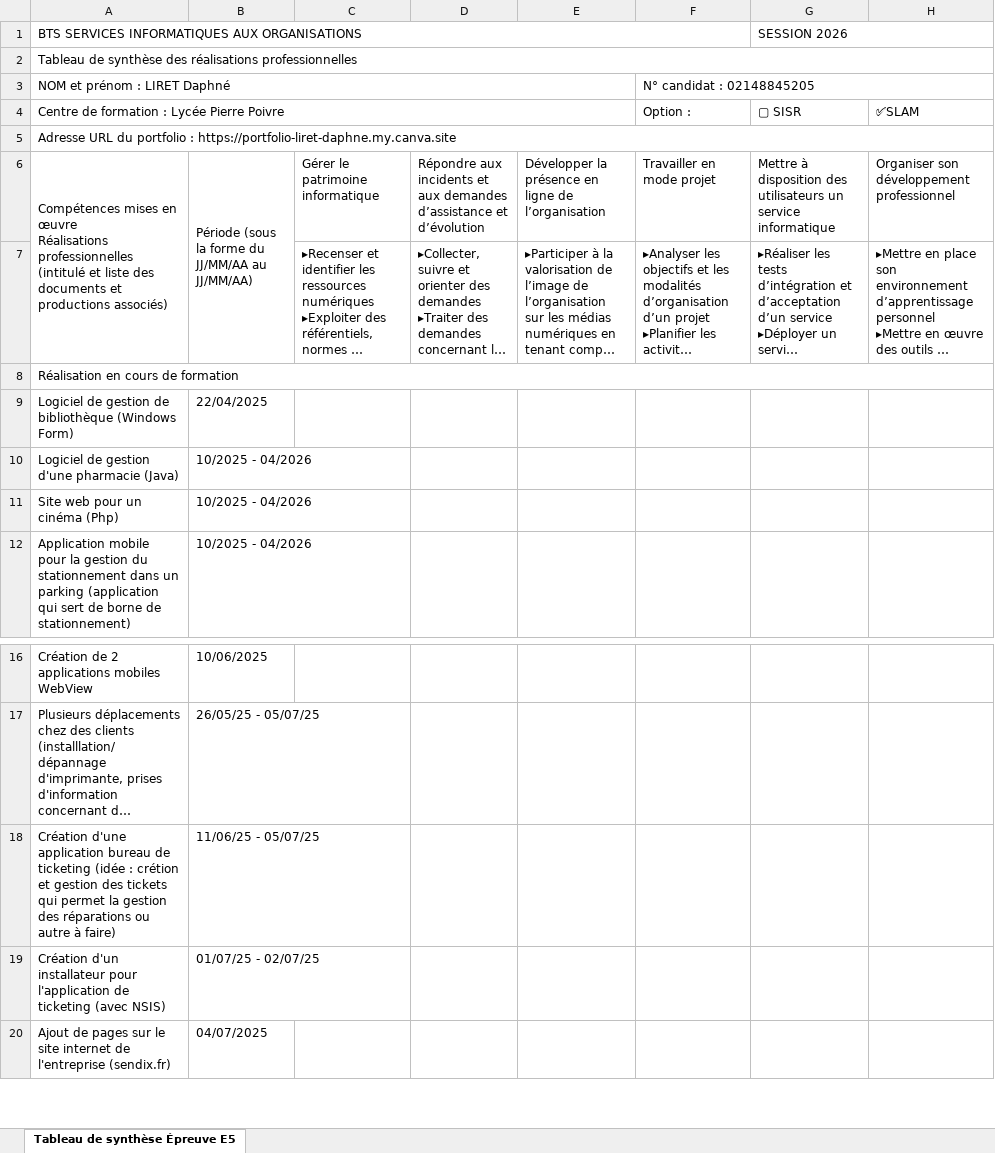
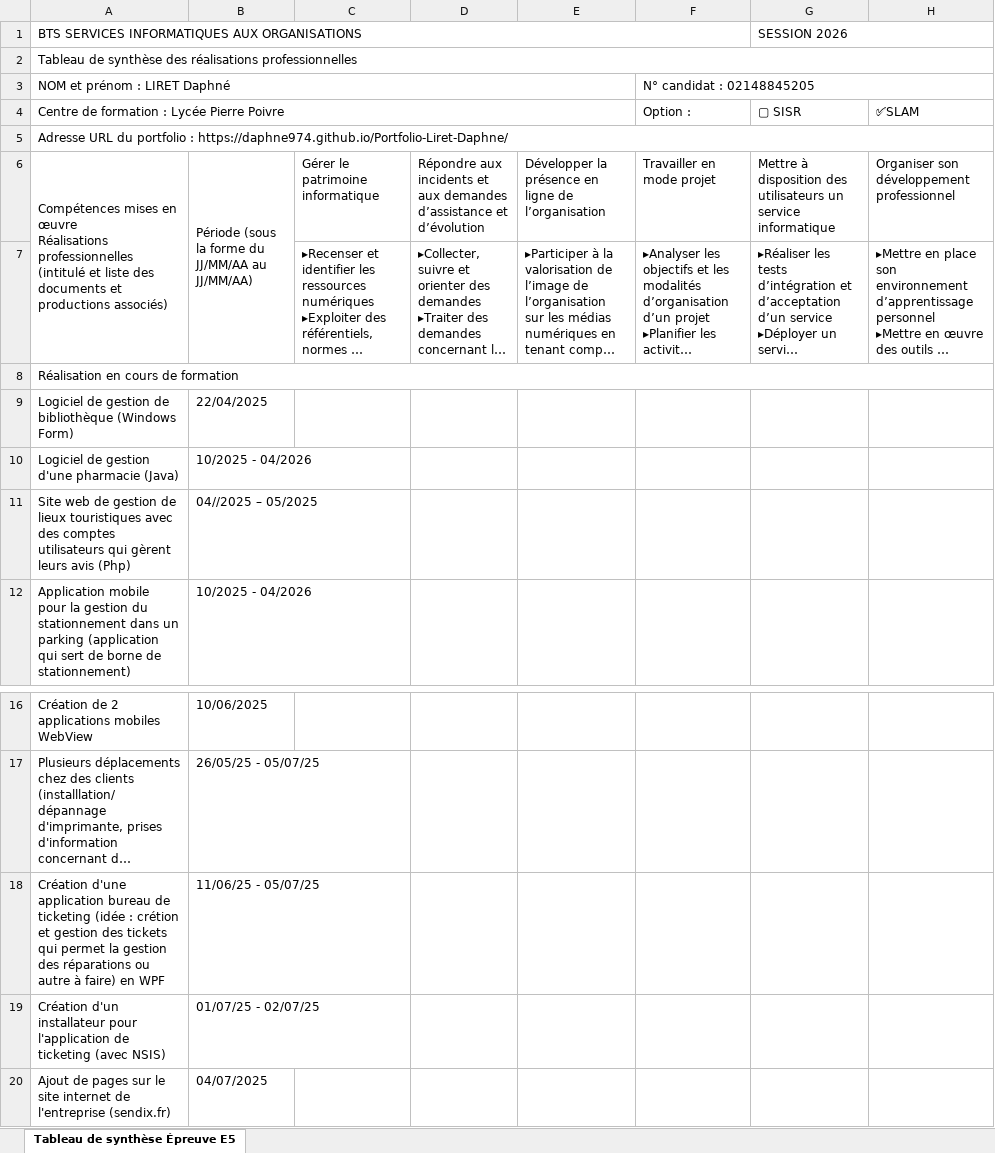
Before and after one commit to Daphne974/Portfolio-Liret-Daphne, an Excel workbook: docs/8 - EPREUVE ORALE E5 - MODELE DE TABLEAU DE SYNTHESE ANNEXE VI-1 - BTS SIO 2026.xlsx, sheet Tableau de synthèse Épreuve E5, drawn as a sheet; only a part is shown, gaps mark what is left out; long unchanged cells end in …; values as stored, in another font and other column widths than the file's, no cell formats; charts and pictures not drawn; removed rows and columns are numbered as before the commit, all else as after; the diff names each change by its address in the sheet, - before the commit and + after, or states it on an @@ line.

Commit message:
tableau de synthèse

```diff
--- a/docs/8 - EPREUVE ORALE E5 - MODELE DE TABLEAU DE SYNTHESE ANNEXE VI-1 - BTS SIO 2026.xlsx (sheet Tableau de synthèse Épreuve E5)
+++ b/docs/8 - EPREUVE ORALE E5 - MODELE DE TABLEAU DE SYNTHESE ANNEXE VI-1 - BTS SIO 2026.xlsx (sheet Tableau de synthèse Épreuve E5)
-A5: …portfolio : https://portfolio-liret-daphne.my.canva.site
+A5: …portfolio : https://daphne974.github.io/Portfolio-Liret-Daphne/
-row 11: Site web pour un cinéma (Php) | 10/2025 - 04/2026
+row 11: Site web de gestion de lieux touristiques avec des comptes utilisateurs qui gèrent leurs avis (Php) | 04//2025 – 05/2025
-A18: …à faire)
+A18: …à faire) en WPF
```
Also changed, not shown: cell formats, charts or pictures, 4 other files.
